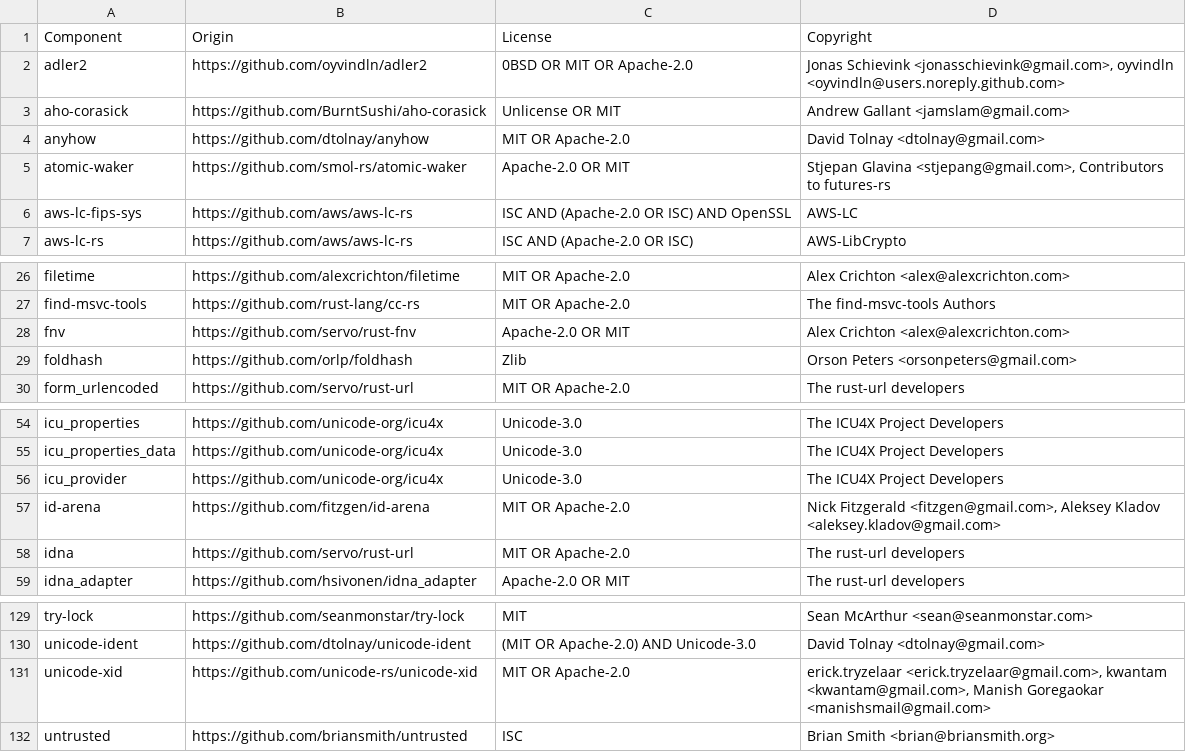
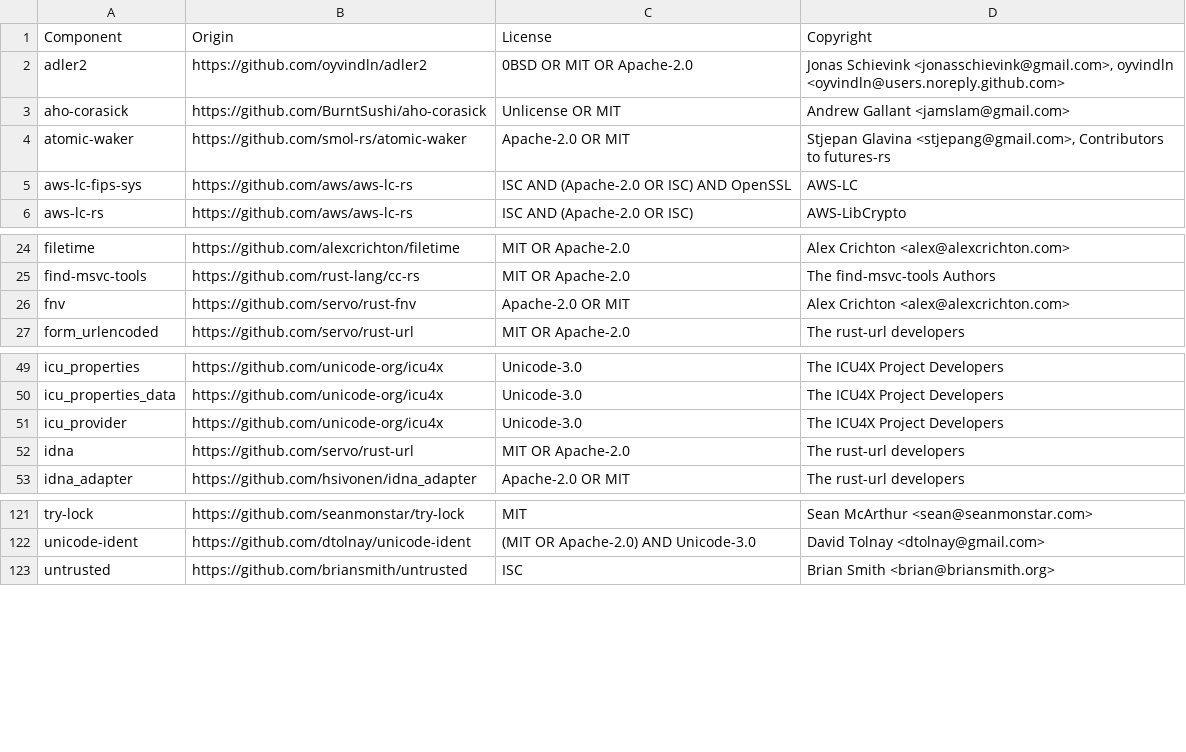
Before and after one commit to DataDog/libddwaf-rust, a CSV file: LICENSE-3rdparty.csv, drawn as a sheet; only a part is shown, gaps mark what is left out; the diff covers the shown part only.

```diff
--- a/LICENSE-3rdparty.csv
+++ b/LICENSE-3rdparty.csv
@@ -3,3 +3,2 @@ adler2,https://github.com/oyvindln/adler2,0BSD OR MIT OR Apache-2.0,"Jonas Schie
 aho-corasick,https://github.com/BurntSushi/aho-corasick,Unlicense OR MIT,Andrew Gallant <jamslam@gmail.com>
-anyhow,https://github.com/dtolnay/anyhow,MIT OR Apache-2.0,David Tolnay <dtolnay@gmail.com>
 atomic-waker,https://github.com/smol-rs/atomic-waker,Apache-2.0 OR MIT,"Stjepan Glavina <stjepang@gmail.com>, Contributors to futures-rs"
@@ -28,3 +26,2 @@ find-msvc-tools,https://github.com/rust-lang/cc-rs,MIT OR Apache-2.0,The find-ms
 fnv,https://github.com/servo/rust-fnv,Apache-2.0  OR  MIT,Alex Crichton <alex@alexcrichton.com>
-foldhash,https://github.com/orlp/foldhash,Zlib,Orson Peters <orsonpeters@gmail.com>
 form_urlencoded,https://github.com/servo/rust-url,MIT OR Apache-2.0,The rust-url developers
@@ -56,3 +51,2 @@ icu_properties_data,https://github.com/unicode-org/icu4x,Unicode-3.0,The ICU4X P
 icu_provider,https://github.com/unicode-org/icu4x,Unicode-3.0,The ICU4X Project Developers
-id-arena,https://github.com/fitzgen/id-arena,MIT OR Apache-2.0,"Nick Fitzgerald <fitzgen@gmail.com>, Aleksey Kladov <aleksey.kladov@gmail.com>"
 idna,https://github.com/servo/rust-url,MIT OR Apache-2.0,The rust-url developers
@@ -130,3 +122,2 @@ try-lock,https://github.com/seanmonstar/try-lock,MIT,Sean McArthur <sean@seanmon
 unicode-ident,https://github.com/dtolnay/unicode-ident,(MIT OR Apache-2.0) AND Unicode-3.0,David Tolnay <dtolnay@gmail.com>
-unicode-xid,https://github.com/unicode-rs/unicode-xid,MIT OR Apache-2.0,"erick.tryzelaar <erick.tryzelaar@gmail.com>, kwantam <kwantam@gmail.com>, Manish Goregaokar <manishsmail@gmail.com>"
 untrusted,https://github.com/briansmith/untrusted,ISC,Brian Smith <brian@briansmith.org>
```
Also changed, not shown: 1 added row, 16 removed rows and 7 edited cells elsewhere in this file, 3 other files.
